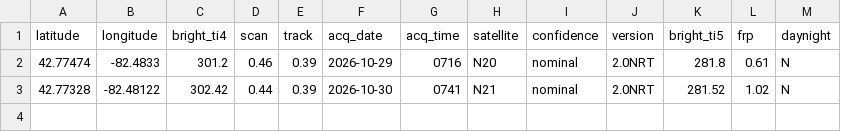
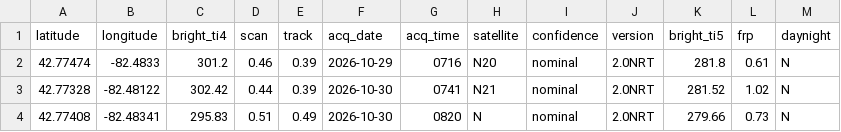
Before and after one commit to jamesdcochran-oss/Thumb-Fire-Weather, a CSV file: hotspots.csv, drawn as a sheet; the diff names each change by its address in the sheet, - before the commit and + after, or states it on an @@ line.

```diff
--- a/hotspots.csv
+++ b/hotspots.csv
+row 4: 42.77408 | -82.48341 | 295.83 | 0.51 | 0.49 | 2026-10-30 | 0820 | N | nominal | 2.0NRT | 279.66 | 0.73 | N
```
